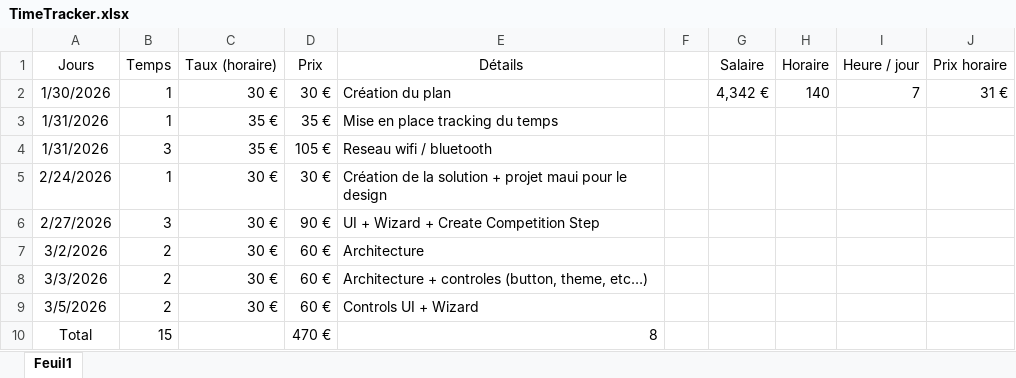
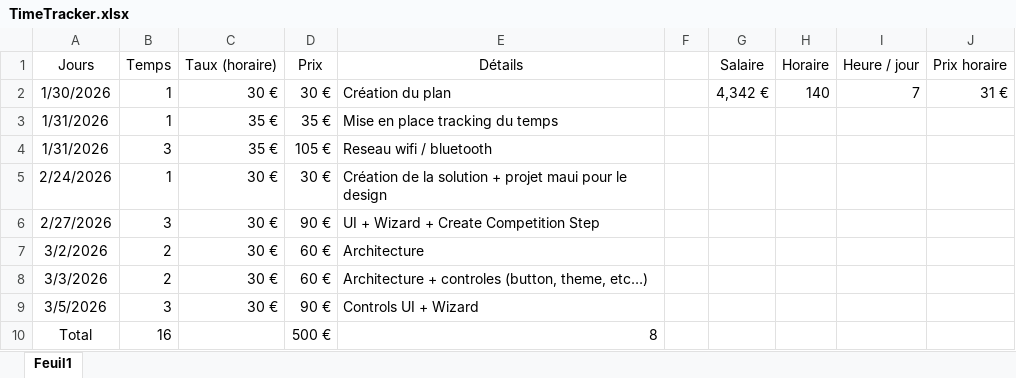
Before and after one commit to houseofarbitration69-jpg/houseofarbitration, an Excel workbook: TimeTracker.xlsx, sheet Feuil1, drawn as a sheet; values as stored, in another font and other column widths than the file's, no borders; table styles not drawn; the diff names each change by its address in the sheet, - before the commit and + after, or states it on an @@ line.

```diff
--- a/TimeTracker.xlsx (sheet Feuil1)
+++ b/TimeTracker.xlsx (sheet Feuil1)
-B9 (Temps): 2
+B9 (Temps): 3
-D9 (Prix): 60 €
+D9 (Prix): 90 €
-B10 (Temps): 15
+B10 (Temps): 16
-D10 (Prix): 470 €
+D10 (Prix): 500 €
```
Also changed, not shown: 53 other files.
